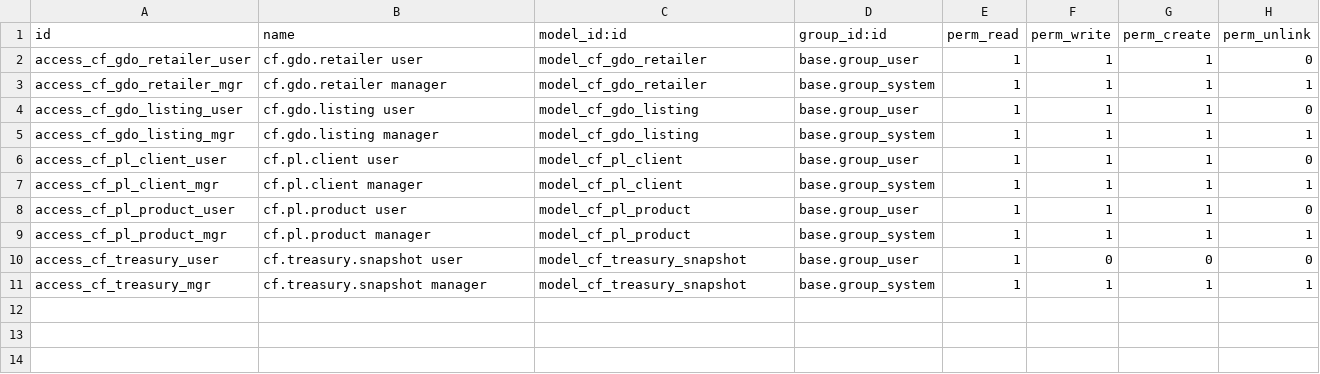
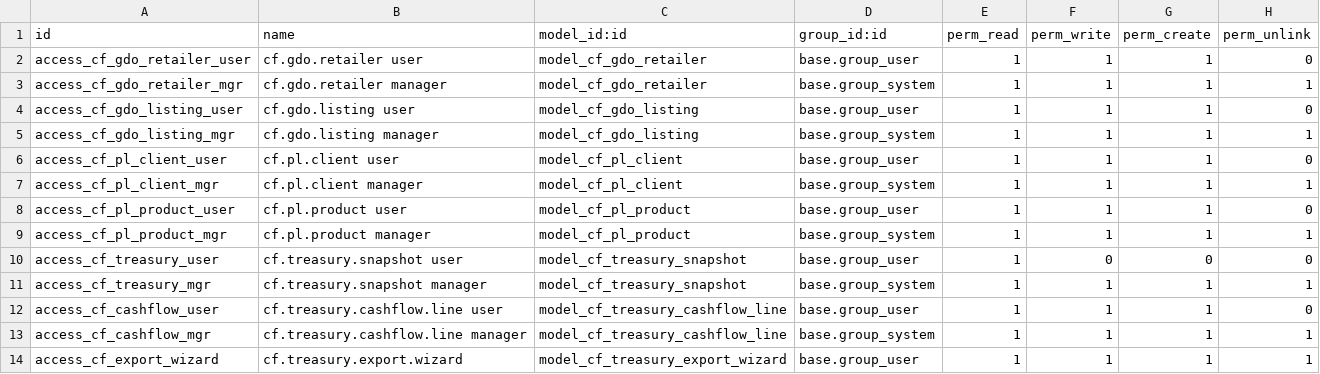
Before and after one commit to casafolino/casafolino-os, a CSV file: casafolino_commercial/security/ir.model.access.csv, drawn as a sheet; the diff names each change by its address in the sheet, - before the commit and + after, or states it on an @@ line.

```diff
--- a/casafolino_commercial/security/ir.model.access.csv
+++ b/casafolino_commercial/security/ir.model.access.csv
+row 12: access_cf_cashflow_user | cf.treasury.cashflow.line user | model_cf_treasury_cashflow_line | base.group_user | 1 | 1 | 1 | 0
+row 13: access_cf_cashflow_mgr | cf.treasury.cashflow.line manager | model_cf_treasury_cashflow_line | base.group_system | 1 | 1 | 1 | 1
+row 14: access_cf_export_wizard | cf.treasury.export.wizard | model_cf_treasury_export_wizard | base.group_user | 1 | 1 | 1 | 1
```
Also changed, not shown: 19 other files.
